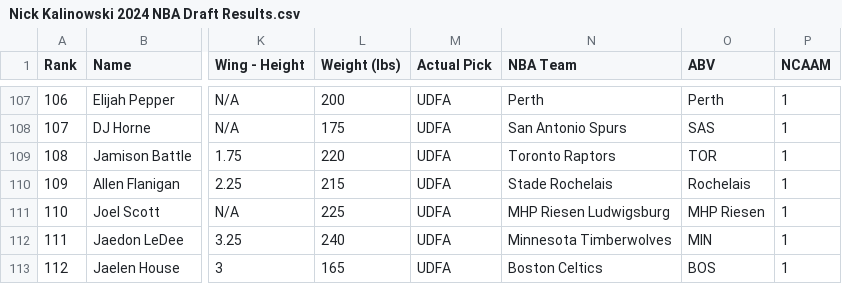
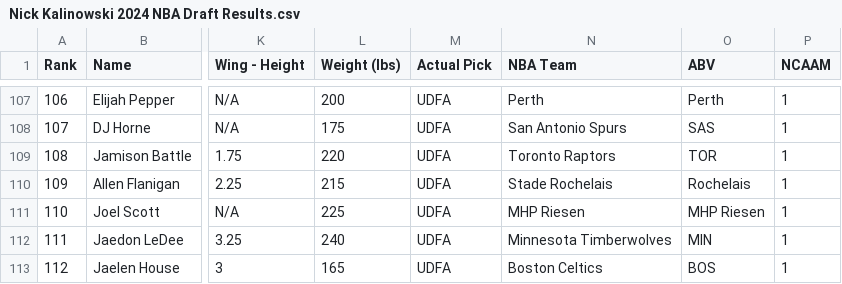
Before and after one commit to tawnyparkmetrics/tawnyparkmetrics.github.io, a CSV file: public/Nick Kalinowski 2024 NBA Draft Results.csv, drawn as a sheet; only a part is shown, gaps mark what is left out; the diff names each change by its address in the sheet, - before the commit and + after, or states it on an @@ line.

```diff
--- a/public/Nick Kalinowski 2024 NBA Draft Results.csv
+++ b/public/Nick Kalinowski 2024 NBA Draft Results.csv
-N111 (NBA Team): MHP Riesen Ludwigsburg
+N111 (NBA Team): MHP Riesen
```
Also changed, not shown: 3 other files.
